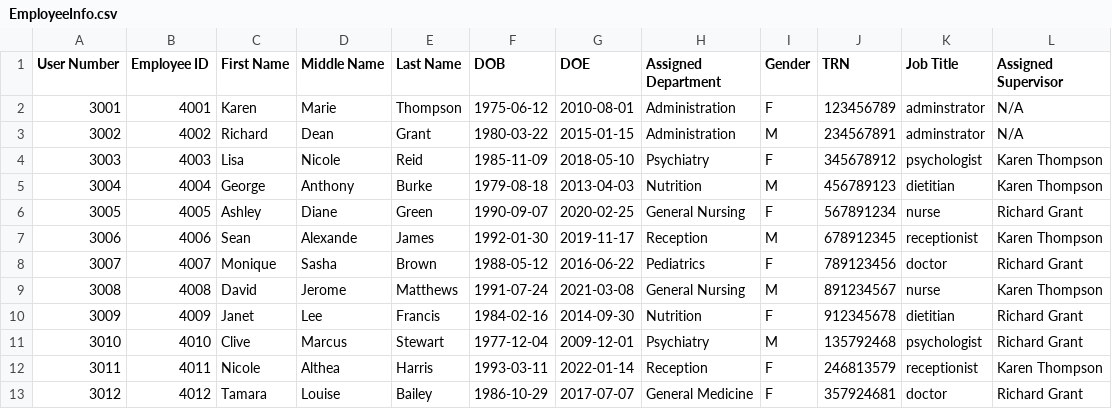
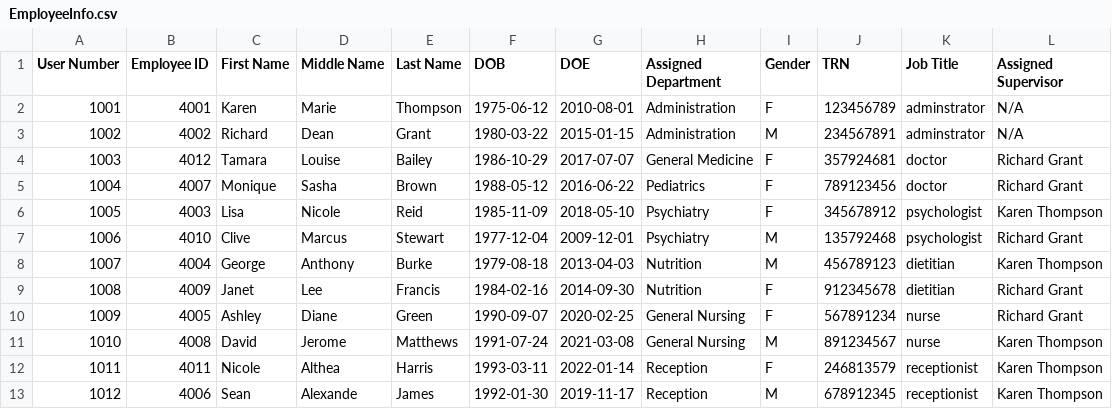
Before and after one commit to malikbennett/Medical-and-Wellness-Management-System--MWMS--, a CSV file: data/EmployeeInfo.csv, drawn as a sheet.

```diff
--- a/data/EmployeeInfo.csv
+++ b/data/EmployeeInfo.csv
@@ -1,13 +1,13 @@
 User Number,Employee ID,First Name,Middle Name,Last Name,DOB,DOE,Assigned Department,Gender,TRN,Job Title,Assigned Supervisor,
-3001 ,4001 ,Karen           ,Marie           ,Thompson        ,1975-06-12,2010-08-01,Administration  ,F,123456789 ,adminstrator    ,N/A             ,
-3002 ,4002 ,Richard         ,Dean            ,Grant           ,1980-03-22,2015-01-15,Administration  ,M,234567891 ,adminstrator    ,N/A             ,
-3003 ,4003 ,Lisa            ,Nicole          ,Reid            ,1985-11-09,2018-05-10,Psychiatry      ,F,345678912 ,psychologist    ,Karen Thompson  ,
-3004 ,4004 ,George          ,Anthony         ,Burke           ,1979-08-18,2013-04-03,Nutrition       ,M,456789123 ,dietitian       ,Karen Thompson  ,
-3005 ,4005 ,Ashley          ,Diane           ,Green           ,1990-09-07,2020-02-25,General Nursing ,F,567891234 ,nurse           ,Richard Grant   ,
-3006 ,4006 ,Sean            ,Alexande        ,James           ,1992-01-30,2019-11-17,Reception       ,M,678912345 ,receptionist    ,Karen Thompson  ,
-3007 ,4007 ,Monique         ,Sasha           ,Brown           ,1988-05-12,2016-06-22,Pediatrics      ,F,789123456 ,doctor          ,Richard Grant   ,
-3008 ,4008 ,David           ,Jerome          ,Matthews        ,1991-07-24,2021-03-08,General Nursing ,M,891234567 ,nurse           ,Karen Thompson  ,
-3009 ,4009 ,Janet           ,Lee             ,Francis         ,1984-02-16,2014-09-30,Nutrition       ,F,912345678 ,dietitian       ,Richard Grant   ,
-3010 ,4010 ,Clive           ,Marcus          ,Stewart         ,1977-12-04,2009-12-01,Psychiatry      ,M,135792468 ,psychologist    ,Richard Grant   ,
-3011 ,4011 ,Nicole          ,Althea          ,Harris          ,1993-03-11,2022-01-14,Reception       ,F,246813579 ,receptionist    ,Karen Thompson  ,
-3012 ,4012 ,Tamara          ,Louise          ,Bailey          ,1986-10-29,2017-07-07,General Medicine,F,357924681 ,doctor          ,Richard Grant   ,
+1001 ,4001 ,Karen           ,Marie           ,Thompson        ,1975-06-12,2010-08-01,Administration  ,F,123456789 ,adminstrator    ,N/A             ,
+1002 ,4002 ,Richard         ,Dean            ,Grant           ,1980-03-22,2015-01-15,Administration  ,M,234567891 ,adminstrator    ,N/A             ,
+1003 ,4012 ,Tamara          ,Louise          ,Bailey          ,1986-10-29,2017-07-07,General Medicine,F,357924681 ,doctor          ,Richard Grant   ,
+1004 ,4007 ,Monique         ,Sasha           ,Brown           ,1988-05-12,2016-06-22,Pediatrics      ,F,789123456 ,doctor          ,Richard Grant   ,
+1005 ,4003 ,Lisa            ,Nicole          ,Reid            ,1985-11-09,2018-05-10,Psychiatry      ,F,345678912 ,psychologist    ,Karen Thompson  ,
+1006 ,4010 ,Clive           ,Marcus          ,Stewart         ,1977-12-04,2009-12-01,Psychiatry      ,M,135792468 ,psychologist    ,Richard Grant   ,
+1007 ,4004 ,George          ,Anthony         ,Burke           ,1979-08-18,2013-04-03,Nutrition       ,M,456789123 ,dietitian       ,Karen Thompson  ,
+1008 ,4009 ,Janet           ,Lee             ,Francis         ,1984-02-16,2014-09-30,Nutrition       ,F,912345678 ,dietitian       ,Richard Grant   ,
+1009 ,4005 ,Ashley          ,Diane           ,Green           ,1990-09-07,2020-02-25,General Nursing ,F,567891234 ,nurse           ,Richard Grant   ,
+1010 ,4008 ,David           ,Jerome          ,Matthews        ,1991-07-24,2021-03-08,General Nursing ,M,891234567 ,nurse           ,Karen Thompson  ,
+1011 ,4011 ,Nicole          ,Althea          ,Harris          ,1993-03-11,2022-01-14,Reception       ,F,246813579 ,receptionist    ,Karen Thompson  ,
+1012 ,4006 ,Sean            ,Alexande        ,James           ,1992-01-30,2019-11-17,Reception       ,M,678912345 ,receptionist    ,Karen Thompson  ,
```
Also changed, not shown: data/PatientInfo.csv, data/UserInfo.csv, 26 other files.
